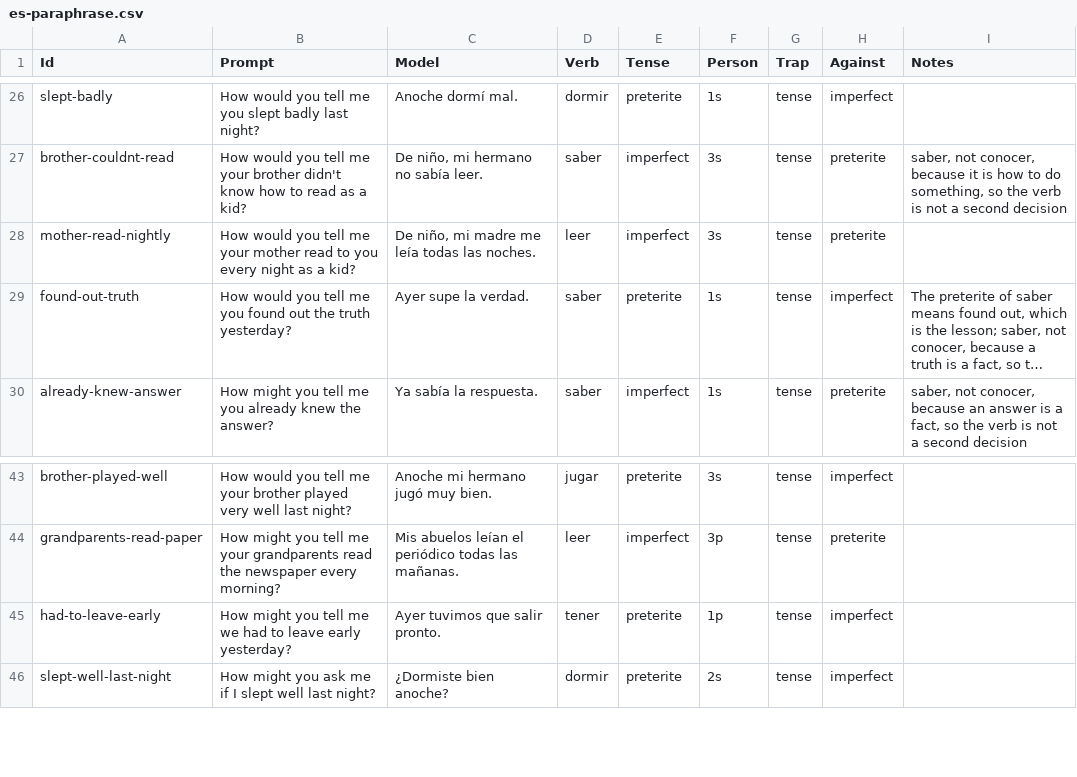
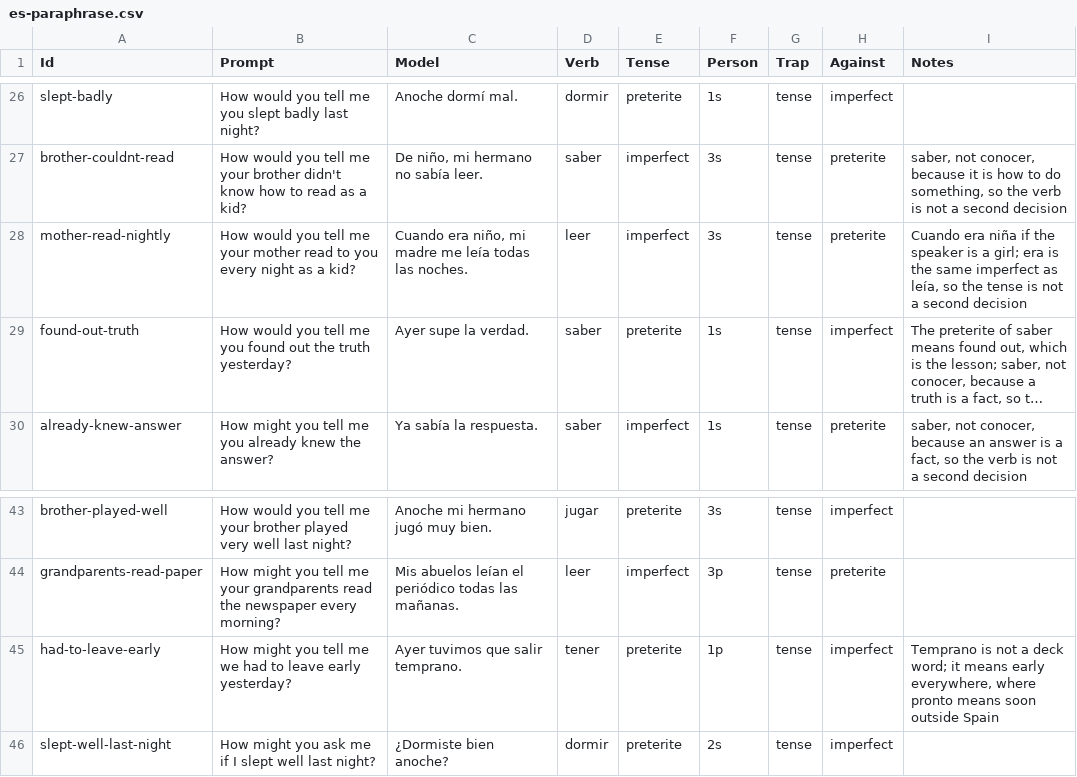
Before and after one commit to mcordova47/flashcards, a CSV file: data/es-paraphrase.csv, drawn as a sheet; only a part is shown, gaps mark what is left out; long unchanged cells end in …; the diff names each change by its address in the sheet, - before the commit and + after, or states it on an @@ line.

```diff
--- a/data/es-paraphrase.csv
+++ b/data/es-paraphrase.csv
-C28 (Model): De niño, mi…
+C28 (Model): Cuando era niño, mi…
-I28 (Notes): (empty)
+I28 (Notes): Cuando era niña if the speaker is a girl; era is the same imperfect as leía, so the tense is not a second decision
-C45 (Model): Ayer tuvimos que salir pronto.
+C45 (Model): Ayer tuvimos que salir temprano.
-I45 (Notes): (empty)
+I45 (Notes): Temprano is not a deck word; it means early everywhere, where pronto means soon outside Spain
```
Also changed, not shown: 1 other file.
